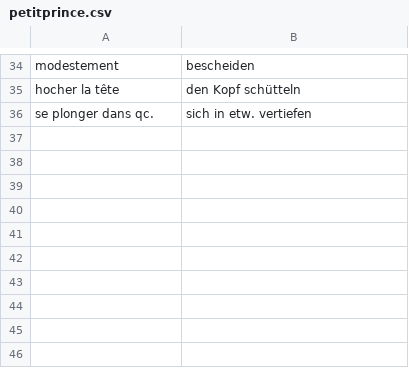
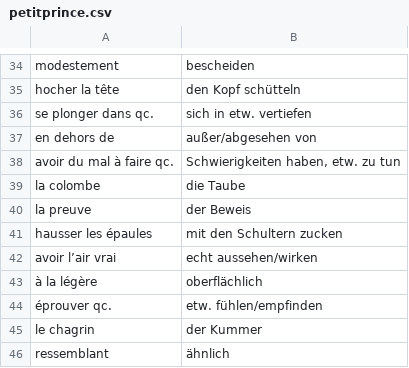
Before and after one commit to leonwatt2/vocab-backend, a CSV file: input/french/petitprince.csv, drawn as a sheet; only a part is shown, gaps mark what is left out; the diff names each change by its address in the sheet, - before the commit and + after, or states it on an @@ line.

Commit message:
[AUTO] Update data

```diff
--- a/input/french/petitprince.csv
+++ b/input/french/petitprince.csv
+row 37: en dehors de | außer/abgesehen von
+row 38: avoir du mal à faire qc. | Schwierigkeiten haben, etw. zu tun
+row 39: la colombe | die Taube
+row 40: la preuve | der Beweis
+row 41: hausser les épaules | mit den Schultern zucken
+row 42: avoir l’air vrai | echt aussehen/wirken
+row 43: à la légère | oberflächlich
+row 44: éprouver qc. | etw. fühlen/empfinden
+row 45: le chagrin | der Kummer
+row 46: ressemblant | ähnlich
```
Also changed, not shown: 2 other files.
